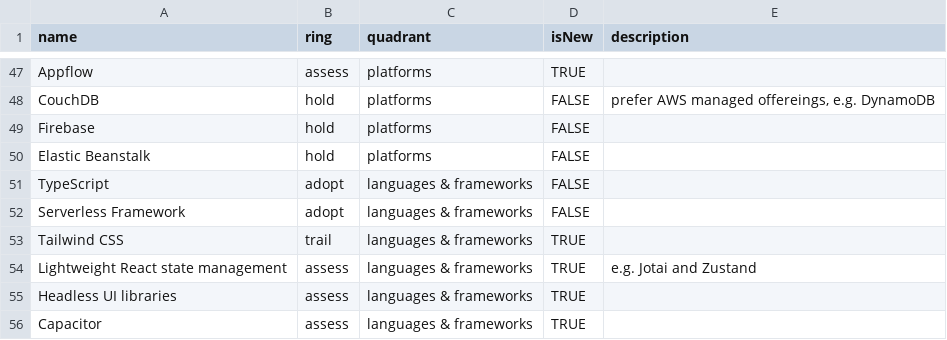
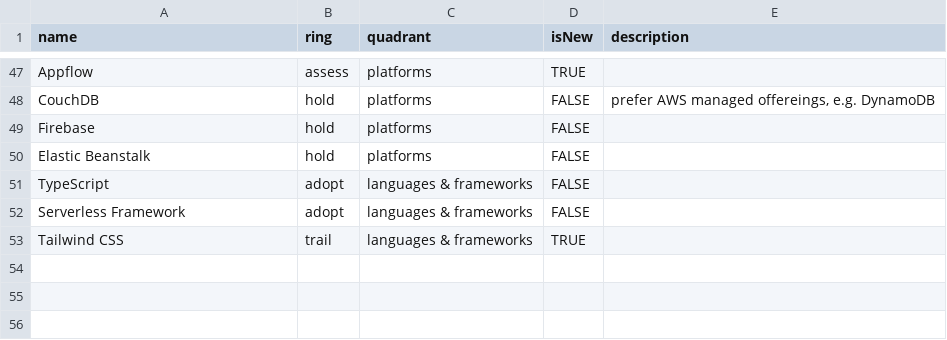
Before and after one commit to conqa/tech-radar, a CSV file: radar.csv, drawn as a sheet; only a part is shown, gaps mark what is left out.

Commit message:
chore: remove assess languages & frameworks

```diff
--- a/radar.csv
+++ b/radar.csv
@@ -53,4 +53 @@ Serverless Framework,adopt,languages & frameworks,FALSE,
 Tailwind CSS,trail,languages & frameworks,TRUE,
-Lightweight React state management,assess,languages & frameworks,TRUE,e.g. Jotai and Zustand
-Headless UI libraries,assess,languages & frameworks,TRUE,
-Capacitor,assess,languages & frameworks,TRUE,
```
